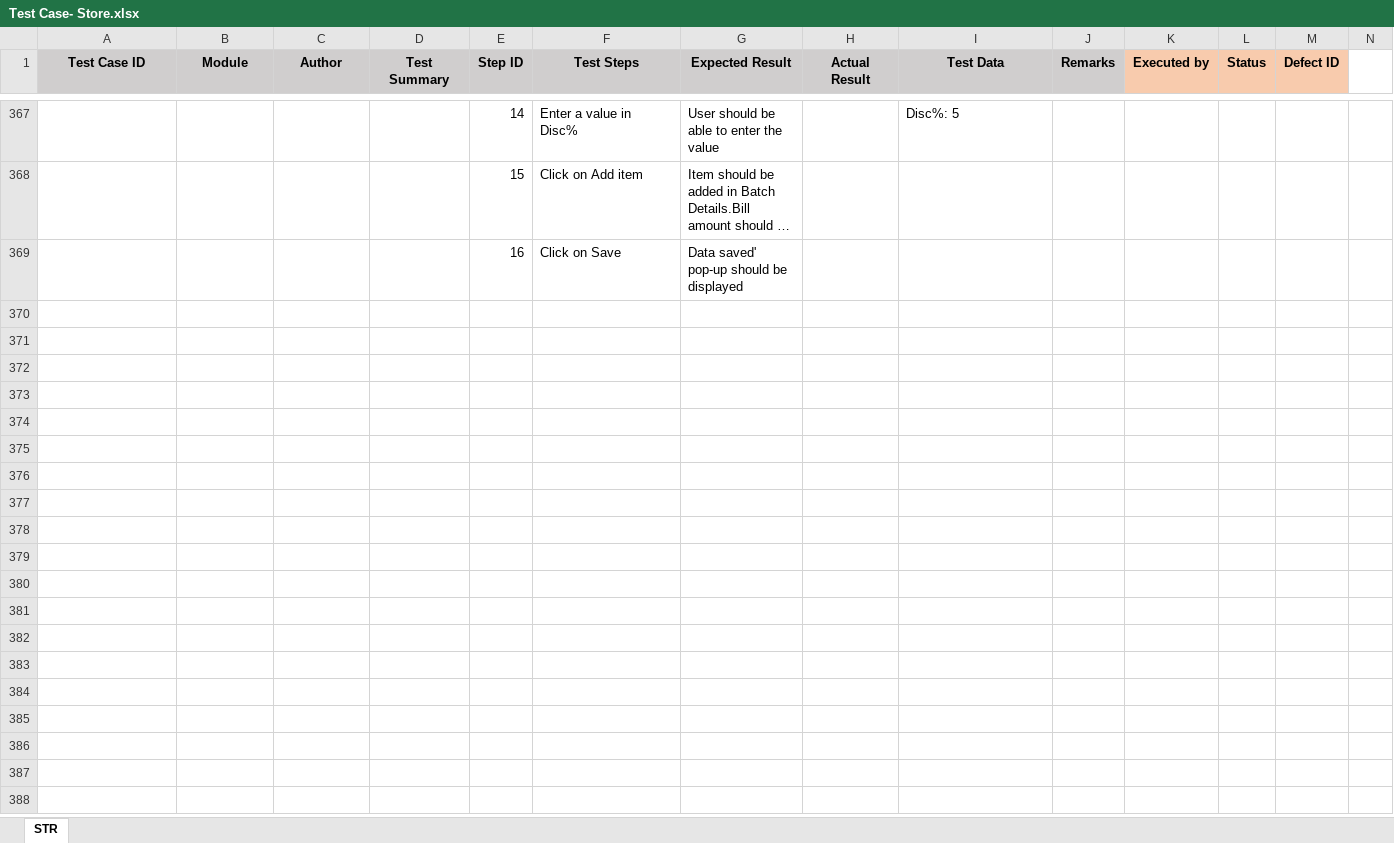
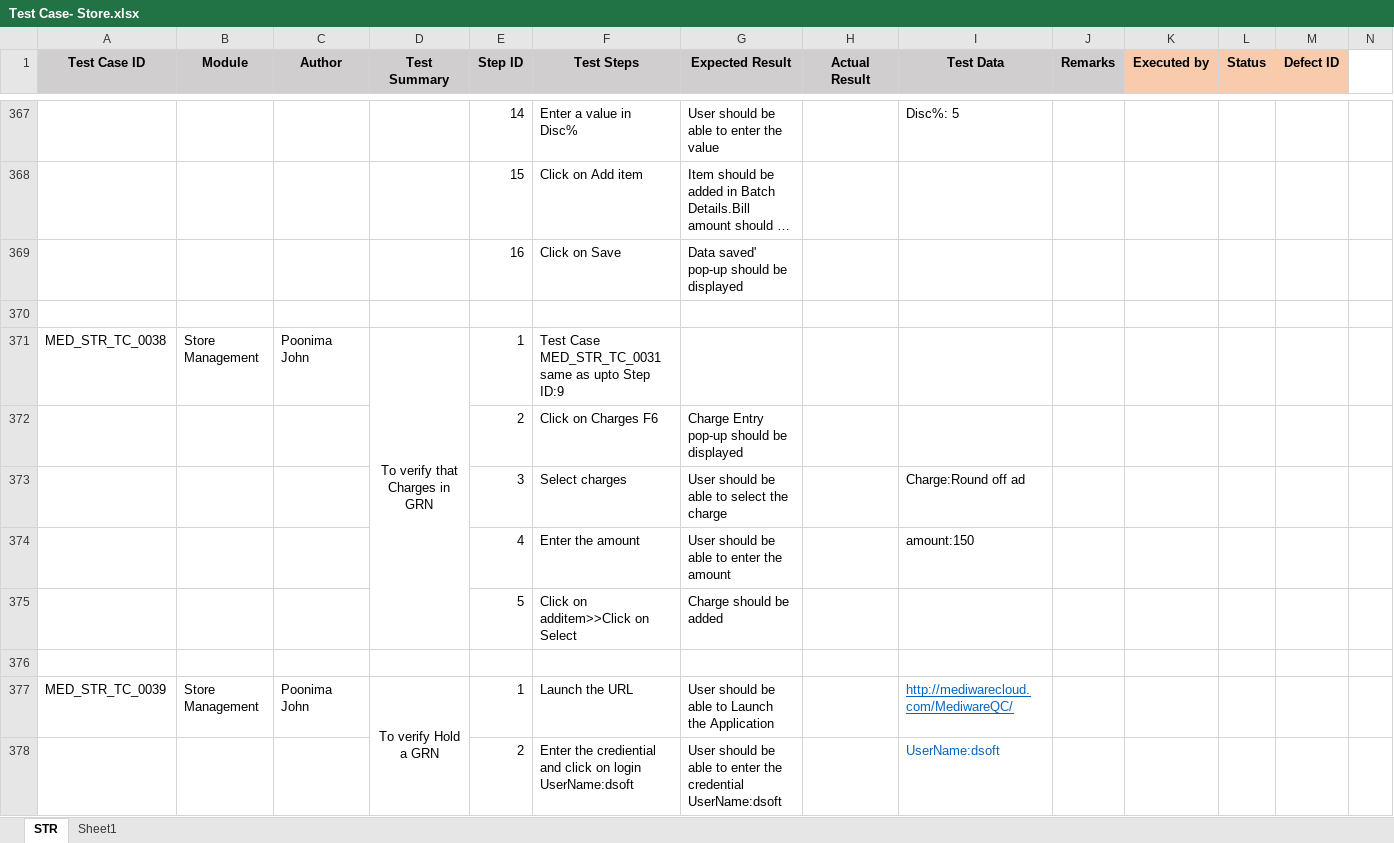
Before and after one commit to RijoJohnPatric/Mediware-Repository, an Excel workbook: Test Cases/Poornima/Test Case- Store.xlsx, sheet STR, drawn as a sheet; only a part is shown, gaps mark what is left out; long unchanged cells end in …; values as stored, in another font and other column widths than the file's, no borders; rows hold the shown columns only; ↵ is a line break in a cell; the diff covers the shown part only; the diff names each change by its address in the sheet, - before the commit and + after, or states it on an @@ line.

```diff
--- a/Test Cases/Poornima/Test Case- Store.xlsx (sheet STR)
+++ b/Test Cases/Poornima/Test Case- Store.xlsx (sheet STR)
+sheet tab: Sheet1
+row 370: (empty)
+row 371: MED_STR_TC_0038 | Store Management | Poonima John | To verify that Charges in GRN | 1 | Test Case MED_STR_TC_0031 same as upto Step ID:9
+row 372:  |  |  |  | 2 | Click on Charges F6 | Charge Entry pop-up should be displayed
+row 373:  |  |  |  | 3 | Select charges | User should be able to select the charge |  | Charge:Round off ad
+row 374:  |  |  |  | 4 | Enter the amount | User should be able to enter the amount |  | amount:150
+row 375:  |  |  |  | 5 | Click on additem>>Click on Select | Charge should be added
+row 376: (empty)
+row 377: MED_STR_TC_0039 | Store Management | Poonima John | To verify Hold a GRN | 1 | Launch the URL | User should be able to Launch the Application |  | http://mediwarecloud.com/MediwareQC/
+row 378:  |  |  |  | 2 | Enter the crediential and click on login ↵ UserName:dsoft | User should be able to enter the credential ↵ UserName:dsoft |  | UserName:dsoft
```
Also changed, not shown: 11 added rows, 2 removed rows and 2 edited cells elsewhere in this sheet, 1 other file.
